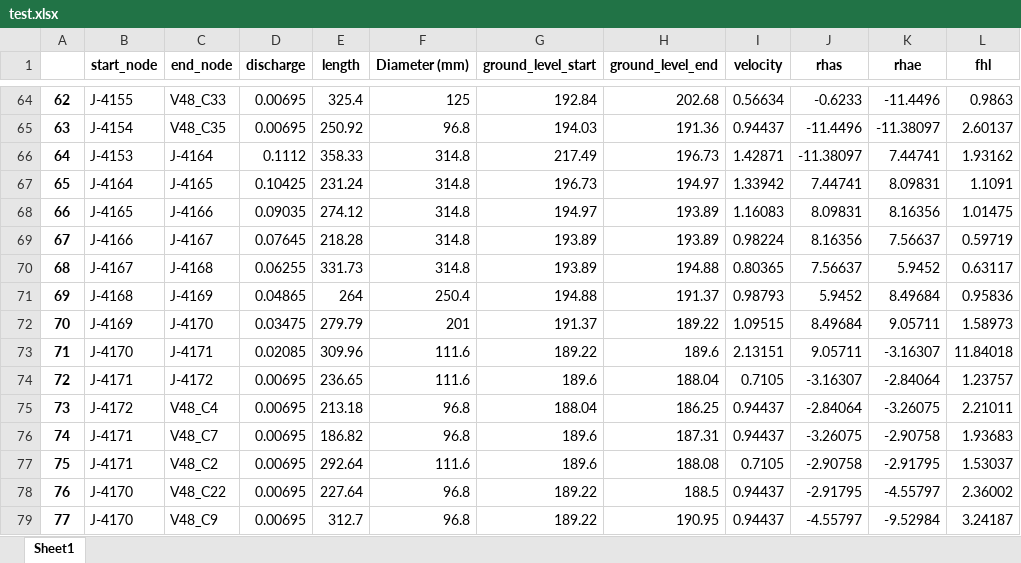
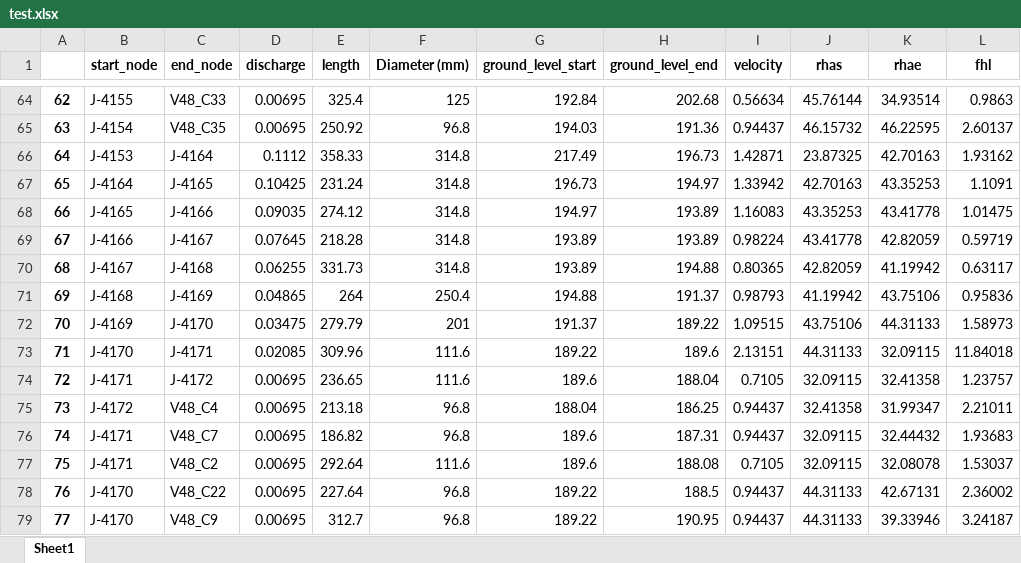
Before and after one commit to monishwaran57/minimal_id_of_pipe, an Excel workbook: test.xlsx, sheet Sheet1, drawn as a sheet; only a part is shown, gaps mark what is left out; values as stored, in another font and other column widths than the file's, no borders; the diff covers the shown part only; the diff names each change by its address in the sheet, - before the commit and + after, or states it on an @@ line.

```diff
--- a/test.xlsx (sheet Sheet1)
+++ b/test.xlsx (sheet Sheet1)
-J64 (rhas): -0.6233
+J64 (rhas): 45.76144
-K64 (rhae): -11.4496
+K64 (rhae): 34.93514
-J65 (rhas): -11.4496
+J65 (rhas): 46.15732
-K65 (rhae): -11.38097
+K65 (rhae): 46.22595
-J66 (rhas): -11.38097
+J66 (rhas): 23.87325
-K66 (rhae): 7.44741
+K66 (rhae): 42.70163
-J67 (rhas): 7.44741
+J67 (rhas): 42.70163
-K67 (rhae): 8.09831
+K67 (rhae): 43.35253
-J68 (rhas): 8.09831
+J68 (rhas): 43.35253
-K68 (rhae): 8.16356
+K68 (rhae): 43.41778
-J69 (rhas): 8.16356
+J69 (rhas): 43.41778
-K69 (rhae): 7.56637
+K69 (rhae): 42.82059
-J70 (rhas): 7.56637
+J70 (rhas): 42.82059
-K70 (rhae): 5.9452
+K70 (rhae): 41.19942
-J71 (rhas): 5.9452
+J71 (rhas): 41.19942
-K71 (rhae): 8.49684
+K71 (rhae): 43.75106
-J72 (rhas): 8.49684
+J72 (rhas): 43.75106
-K72 (rhae): 9.05711
+K72 (rhae): 44.31133
-J73 (rhas): 9.05711
+J73 (rhas): 44.31133
-K73 (rhae): -3.16307
+K73 (rhae): 32.09115
-J74 (rhas): -3.16307
+J74 (rhas): 32.09115
-K74 (rhae): -2.84064
+K74 (rhae): 32.41358
-J75 (rhas): -2.84064
+J75 (rhas): 32.41358
-K75 (rhae): -3.26075
+K75 (rhae): 31.99347
-J76 (rhas): -3.26075
+J76 (rhas): 32.09115
-K76 (rhae): -2.90758
+K76 (rhae): 32.44432
-J77 (rhas): -2.90758
+J77 (rhas): 32.09115
-K77 (rhae): -2.91795
+K77 (rhae): 32.08078
-J78 (rhas): -2.91795
+J78 (rhas): 44.31133
-K78 (rhae): -4.55797
+K78 (rhae): 42.67131
-J79 (rhas): -4.55797
+J79 (rhas): 44.31133
-K79 (rhae): -9.52984
+K79 (rhae): 39.33946
```
Also changed, not shown: 1938 edited cells elsewhere in this sheet, sorted_dfs.xlsx, 6 other files.
